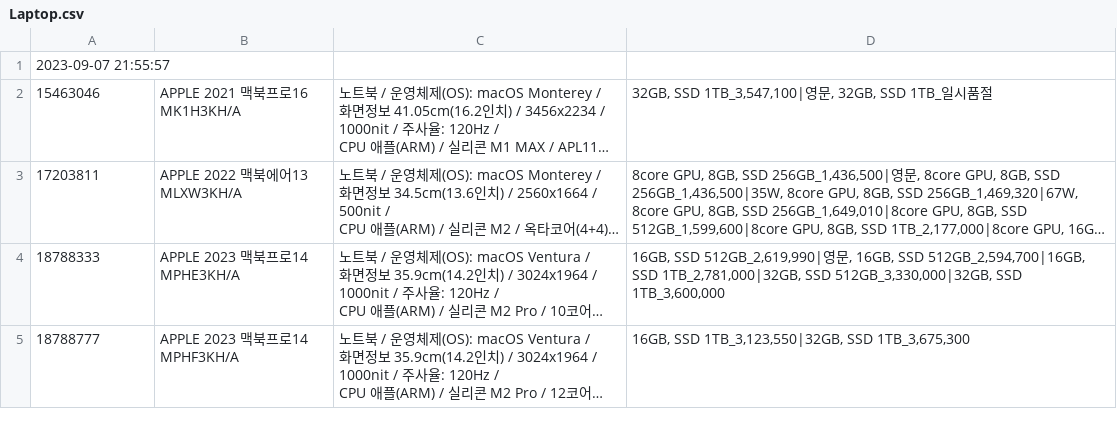
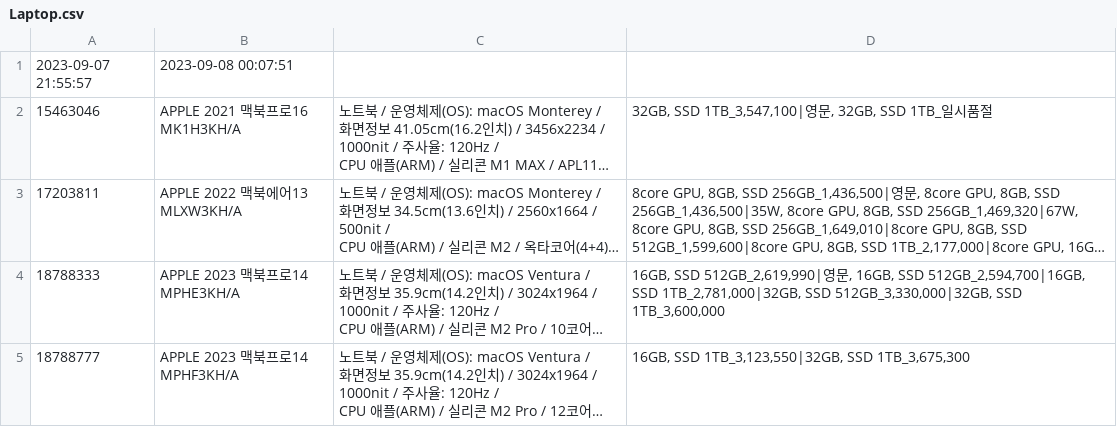
Before and after one commit to hawnble/1, a CSV file: crawl_data/Laptop.csv, drawn as a sheet; only a part is shown; long unchanged cells end in …; the diff names each change by its address in the sheet, - before the commit and + after, or states it on an @@ line.

Commit message:
Bot - Auto Crawl | 2023-09-08 00:16:21

```diff
--- a/crawl_data/Laptop.csv
+++ b/crawl_data/Laptop.csv
-B1: (empty)
+B1: 2023-09-08 00:07:51
```
